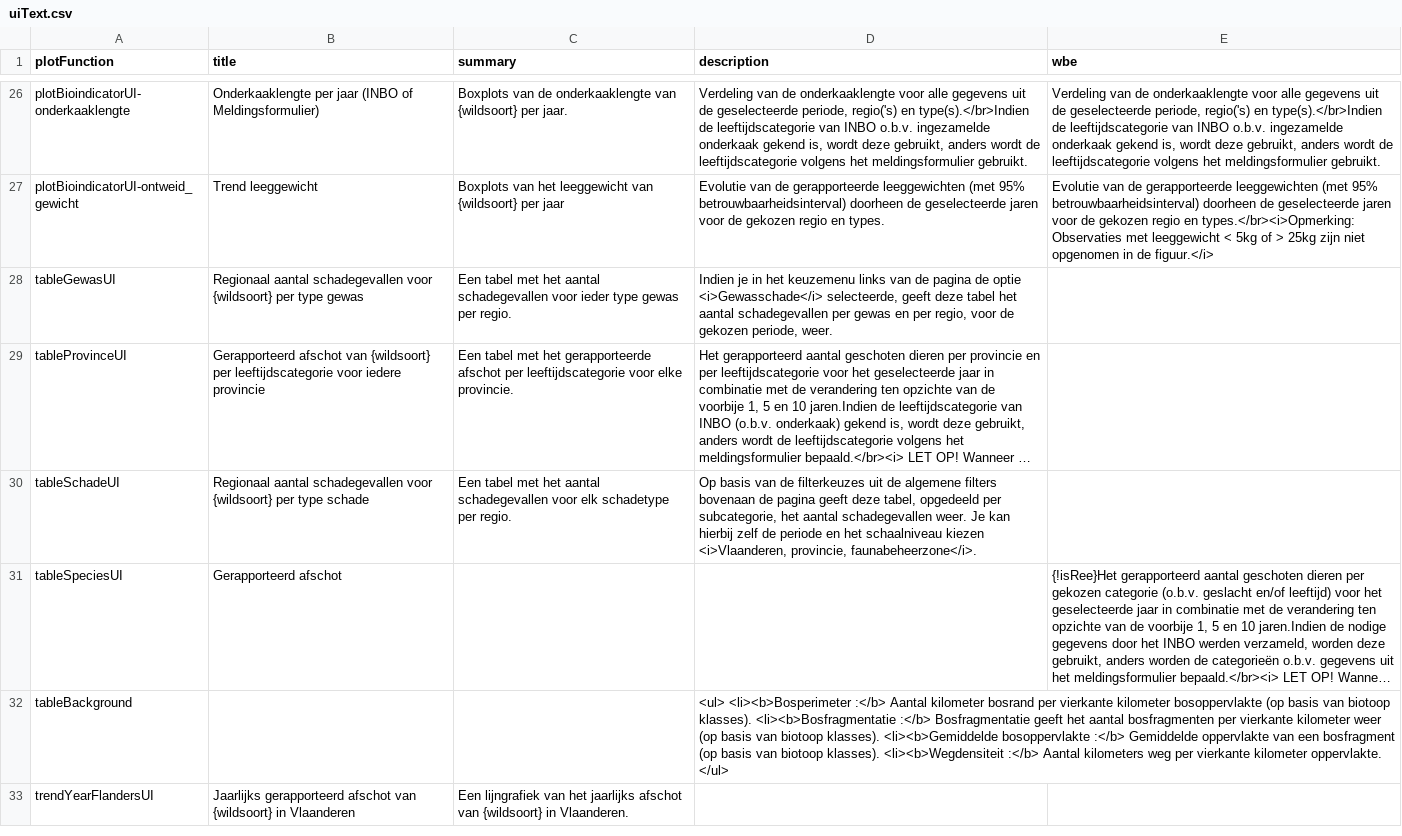
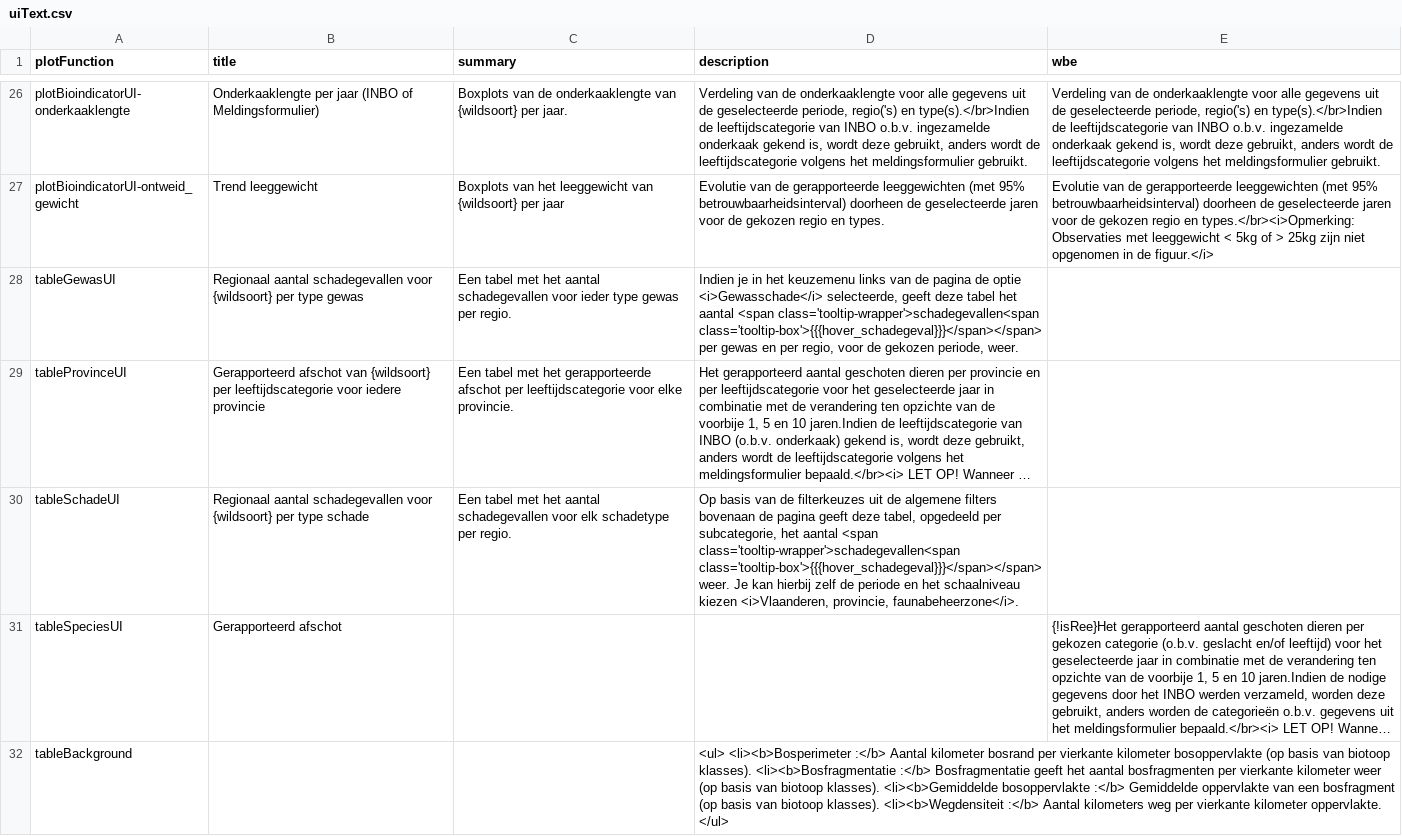
Before and after one commit to inbo/reporting-rshiny-grofwildjacht, a CSV file: reporting-grofwild/inst/extdata/uiText.csv, drawn as a sheet; only a part is shown, gaps mark what is left out; the shorter side is filled out with more unchanged rows; long unchanged cells end in …; the diff names each change by its address in the sheet, - before the commit and + after, or states it on an @@ line.

Commit message:
add some more hovers
#637

```diff
--- a/reporting-grofwild/inst/extdata/uiText.csv
+++ b/reporting-grofwild/inst/extdata/uiText.csv
-D28 (description): …het aantal schadegevallen per gewas…
+D28 (description): …het aantal <span class='tooltip-wrapper'>schadegevallen<span class='tooltip-box'>{{{hover_schadegeval}}}</span></span> per gewas…
-D30 (description): …het aantal schadegevallen weer. Je…
+D30 (description): …het aantal <span class='tooltip-wrapper'>schadegevallen<span class='tooltip-box'>{{{hover_schadegeval}}}</span></span> weer. Je…
```
